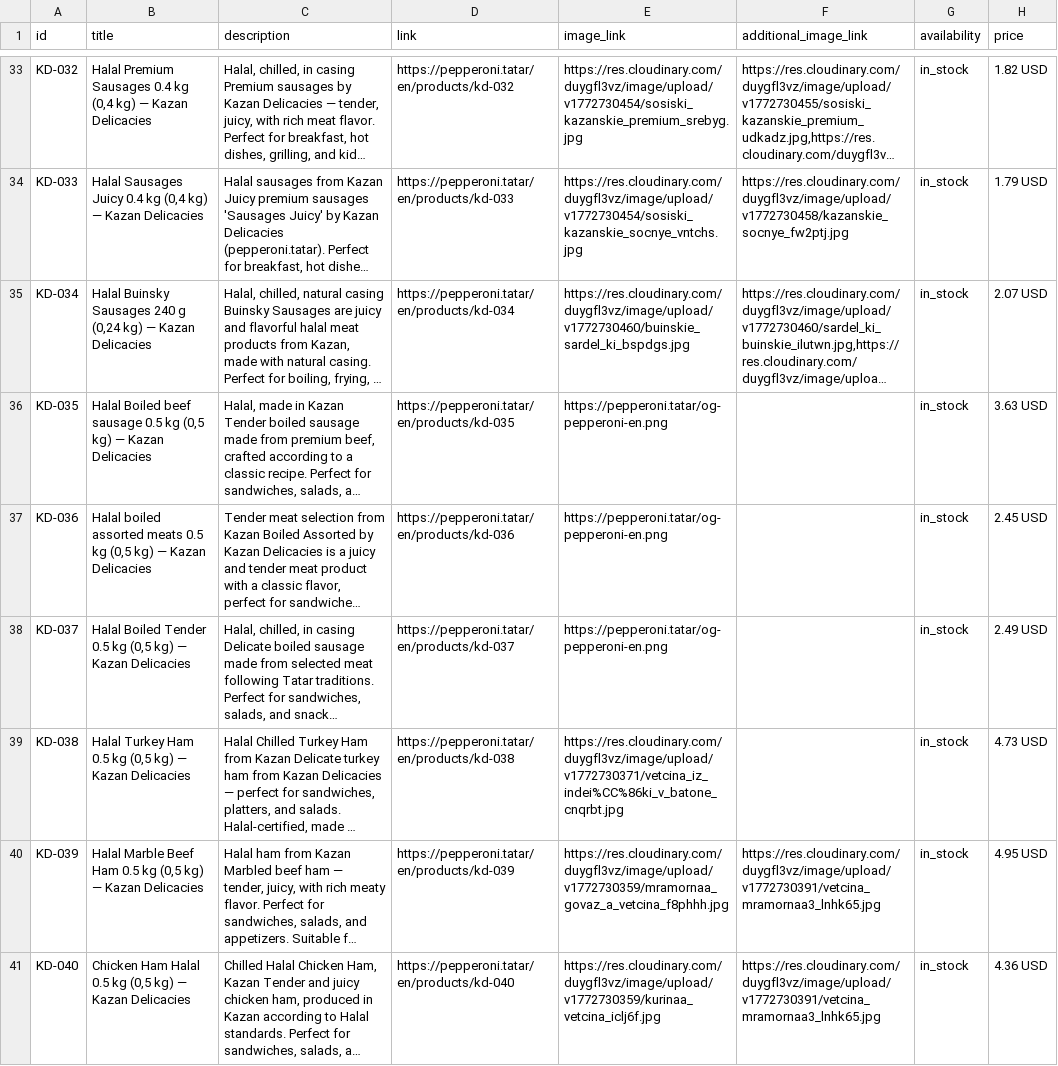
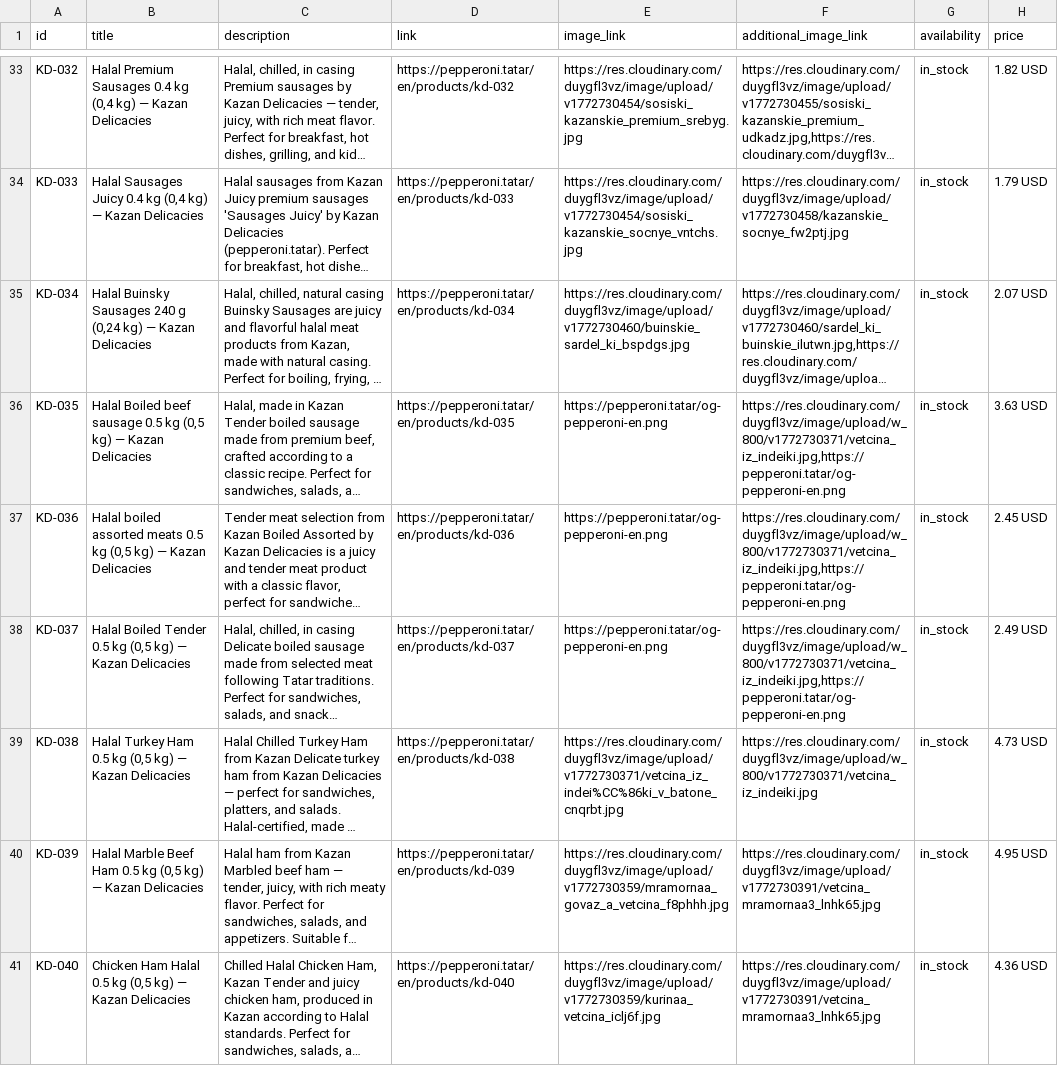
Before and after one commit to sltndevelopments/pepperoni-api, a CSV file: public/products-feed.csv, drawn as a sheet; only a part is shown, gaps mark what is left out; long unchanged cells end in …; the diff covers the shown part only; the diff names each change by its address in the sheet, - before the commit and + after, or states it on an @@ line.

```diff
--- a/public/products-feed.csv
+++ b/public/products-feed.csv
-F36:F38 (additional_image_link): (empty)
+F36:F38 (additional_image_link): https://res.cloudinary.com/duygfl3vz/image/upload/w_800/v1772730371/vetcina_iz_indeiki.jpg,https://pepperoni.tatar/og-pepperoni-en.png
-F39 (additional_image_link): (empty)
+F39 (additional_image_link): https://res.cloudinary.com/duygfl3vz/image/upload/w_800/v1772730371/vetcina_iz_indeiki.jpg
```
Also changed, not shown: 33 edited cells elsewhere in this file, public/products-feed-openai-ae.csv, public/products-feed-openai.csv, 9 other files.
